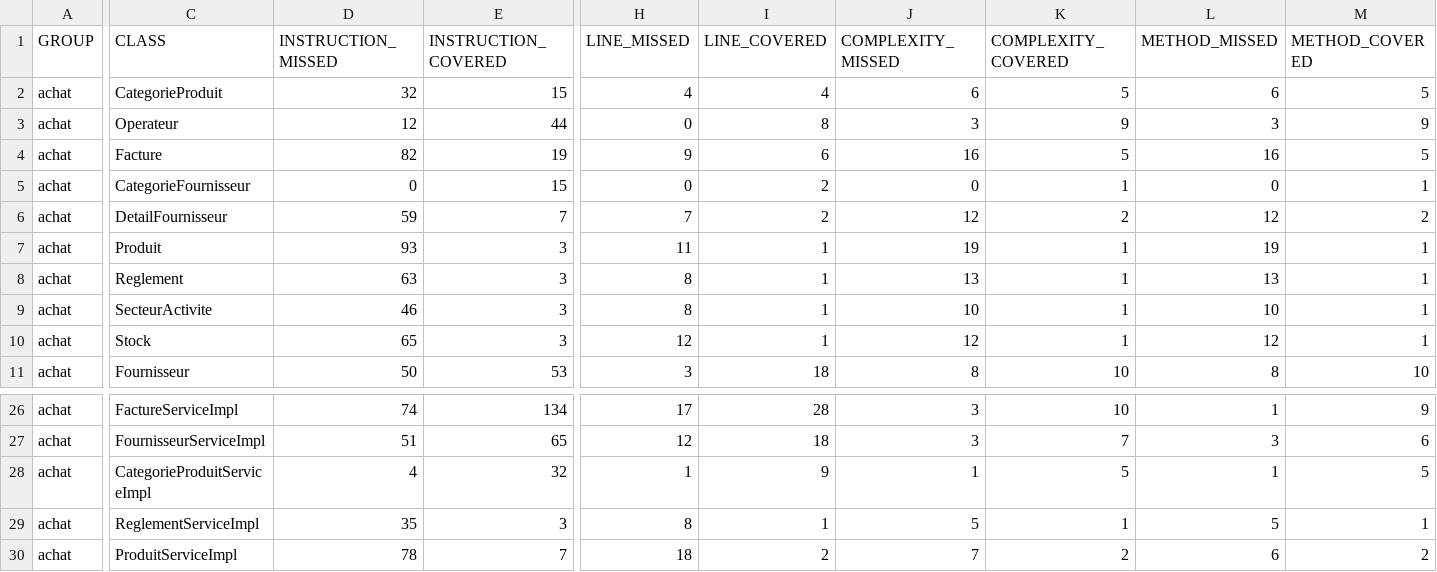
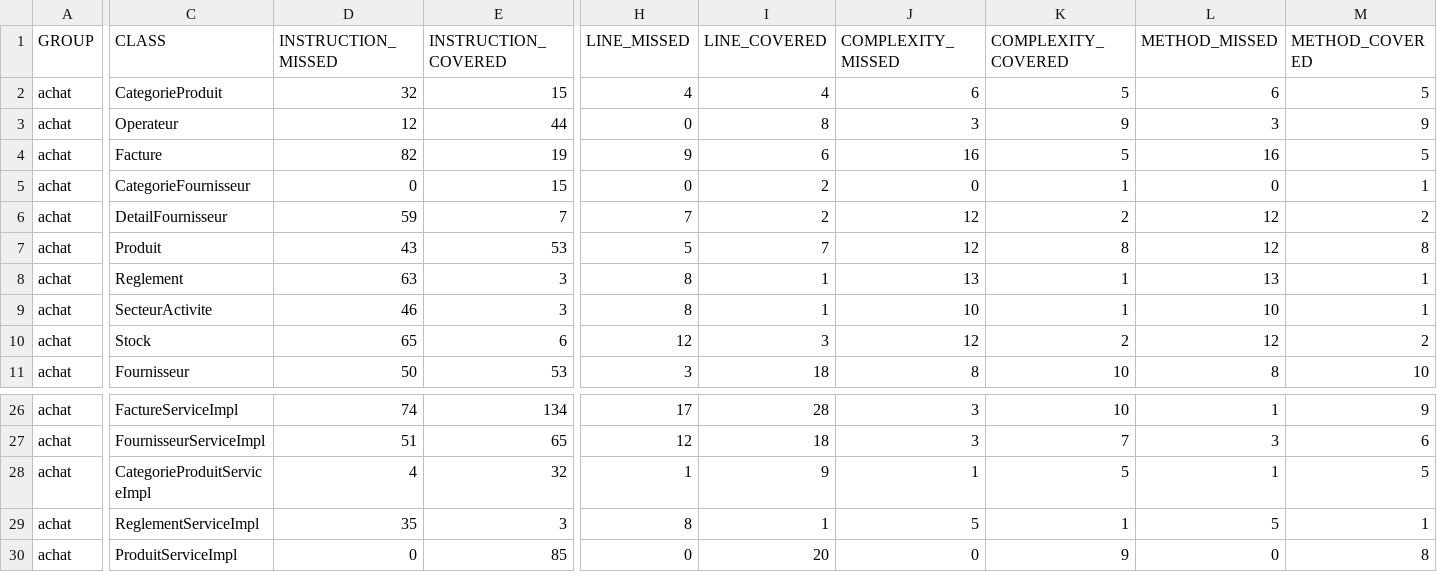
Before and after one commit to aziz-kck/achat, a CSV file: target/site/jacoco/jacoco.csv, drawn as a sheet; only a part is shown, gaps mark what is left out; the diff covers the shown part only; the diff names each change by its address in the sheet, - before the commit and + after, or states it on an @@ line.

```diff
--- a/target/site/jacoco/jacoco.csv
+++ b/target/site/jacoco/jacoco.csv
-D7 (INSTRUCTION_MISSED): 93
+D7 (INSTRUCTION_MISSED): 43
-E7 (INSTRUCTION_COVERED): 3
+E7 (INSTRUCTION_COVERED): 53
-H7 (LINE_MISSED): 11
+H7 (LINE_MISSED): 5
-I7 (LINE_COVERED): 1
+I7 (LINE_COVERED): 7
-J7 (COMPLEXITY_MISSED): 19
+J7 (COMPLEXITY_MISSED): 12
-K7 (COMPLEXITY_COVERED): 1
+K7 (COMPLEXITY_COVERED): 8
-L7 (METHOD_MISSED): 19
+L7 (METHOD_MISSED): 12
-M7 (METHOD_COVERED): 1
+M7 (METHOD_COVERED): 8
-E10 (INSTRUCTION_COVERED): 3
+E10 (INSTRUCTION_COVERED): 6
-I10 (LINE_COVERED): 1
+I10 (LINE_COVERED): 3
-K10 (COMPLEXITY_COVERED): 1
+K10 (COMPLEXITY_COVERED): 2
-M10 (METHOD_COVERED): 1
+M10 (METHOD_COVERED): 2
-D30 (INSTRUCTION_MISSED): 78
+D30 (INSTRUCTION_MISSED): 0
-E30 (INSTRUCTION_COVERED): 7
+E30 (INSTRUCTION_COVERED): 85
-H30 (LINE_MISSED): 18
+H30 (LINE_MISSED): 0
-I30 (LINE_COVERED): 2
+I30 (LINE_COVERED): 20
-J30 (COMPLEXITY_MISSED): 7
+J30 (COMPLEXITY_MISSED): 0
-K30 (COMPLEXITY_COVERED): 2
+K30 (COMPLEXITY_COVERED): 9
-L30 (METHOD_MISSED): 6
+L30 (METHOD_MISSED): 0
-M30 (METHOD_COVERED): 2
+M30 (METHOD_COVERED): 8
```
Also changed, not shown: 2 edited cells elsewhere in this file, 31 other files.
